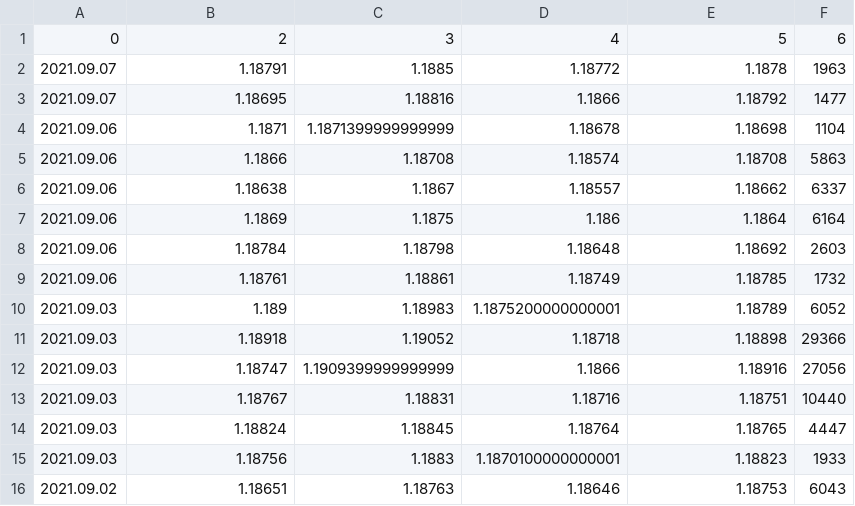
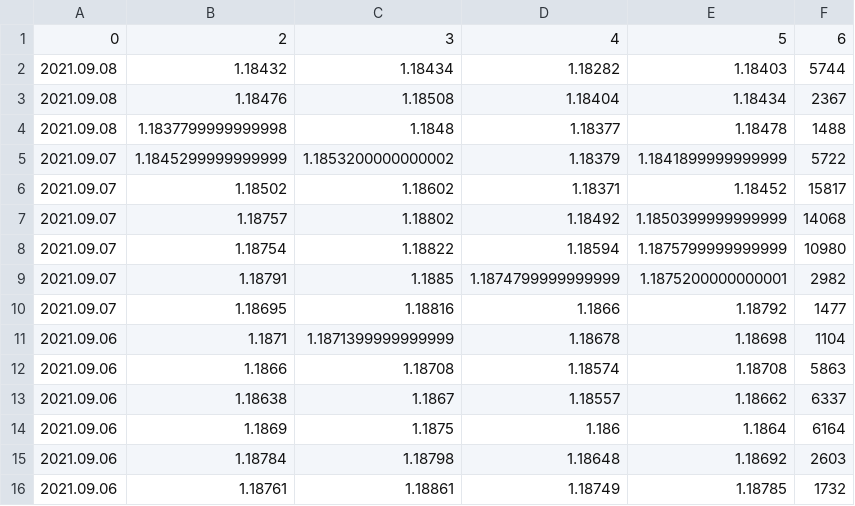
Before and after one commit to chanmoto/github.io, a CSV file: data/EURUSD-a240.csv, drawn as a sheet; only a part is shown; the shorter side is filled out with more unchanged rows.

```diff
--- a/data/EURUSD-a240.csv
+++ b/data/EURUSD-a240.csv
@@ -1,3 +1,10 @@
 0,2,3,4,5,6
-2021.09.07,1.18791,1.1885,1.18772,1.1878,1963
+2021.09.08,1.18432,1.18434,1.18282,1.18403,5744
+2021.09.08,1.18476,1.18508,1.18404,1.18434,2367
+2021.09.08,1.1837799999999998,1.1848,1.18377,1.18478,1488
+2021.09.07,1.1845299999999999,1.1853200000000002,1.18379,1.1841899999999999,5722
+2021.09.07,1.18502,1.18602,1.18371,1.18452,15817
+2021.09.07,1.18757,1.18802,1.18492,1.1850399999999999,14068
+2021.09.07,1.18754,1.18822,1.18594,1.1875799999999999,10980
+2021.09.07,1.18791,1.1885,1.1874799999999999,1.1875200000000001,2982
 2021.09.07,1.18695,1.18816,1.1866,1.18792,1477
```
Also changed, not shown: data/dexjpus_daily.csv, data/goldamgbd228nlbm_daily.csv, 2 other files.
